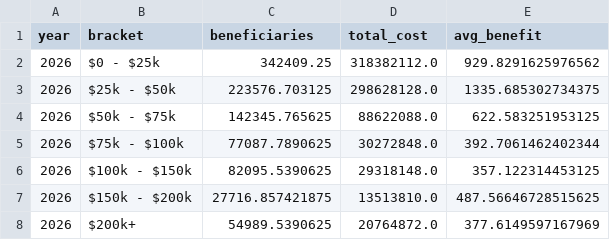
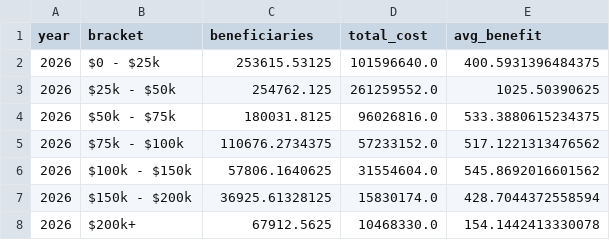
Before and after one commit to PolicyEngine/nj-ctc-increase, a CSV file: frontend/public/data/income_brackets_combined.csv, drawn as a sheet.

```diff
--- a/frontend/public/data/income_brackets_combined.csv
+++ b/frontend/public/data/income_brackets_combined.csv
@@ -1,8 +1,8 @@
 year,bracket,beneficiaries,total_cost,avg_benefit
-2026,$0 - $25k,342409.25,318382112.0,929.8291625976562
-2026,$25k - $50k,223576.703125,298628128.0,1335.685302734375
-2026,$50k - $75k,142345.765625,88622088.0,622.583251953125
-2026,$75k - $100k,77087.7890625,30272848.0,392.7061462402344
-2026,$100k - $150k,82095.5390625,29318148.0,357.122314453125
-2026,$150k - $200k,27716.857421875,13513810.0,487.56646728515625
-2026,$200k+,54989.5390625,20764872.0,377.6149597167969
+2026,$0 - $25k,253615.53125,101596640.0,400.5931396484375
+2026,$25k - $50k,254762.125,261259552.0,1025.50390625
+2026,$50k - $75k,180031.8125,96026816.0,533.3880615234375
+2026,$75k - $100k,110676.2734375,57233152.0,517.1221313476562
+2026,$100k - $150k,57806.1640625,31554604.0,545.8692016601562
+2026,$150k - $200k,36925.61328125,15830174.0,428.7044372558594
+2026,$200k+,67912.5625,10468330.0,154.1442413330078
```
Also changed, not shown: frontend/public/data/congressional_districts_ctc.csv, frontend/public/data/distributional_impact_ctc.csv, 12 other files.
